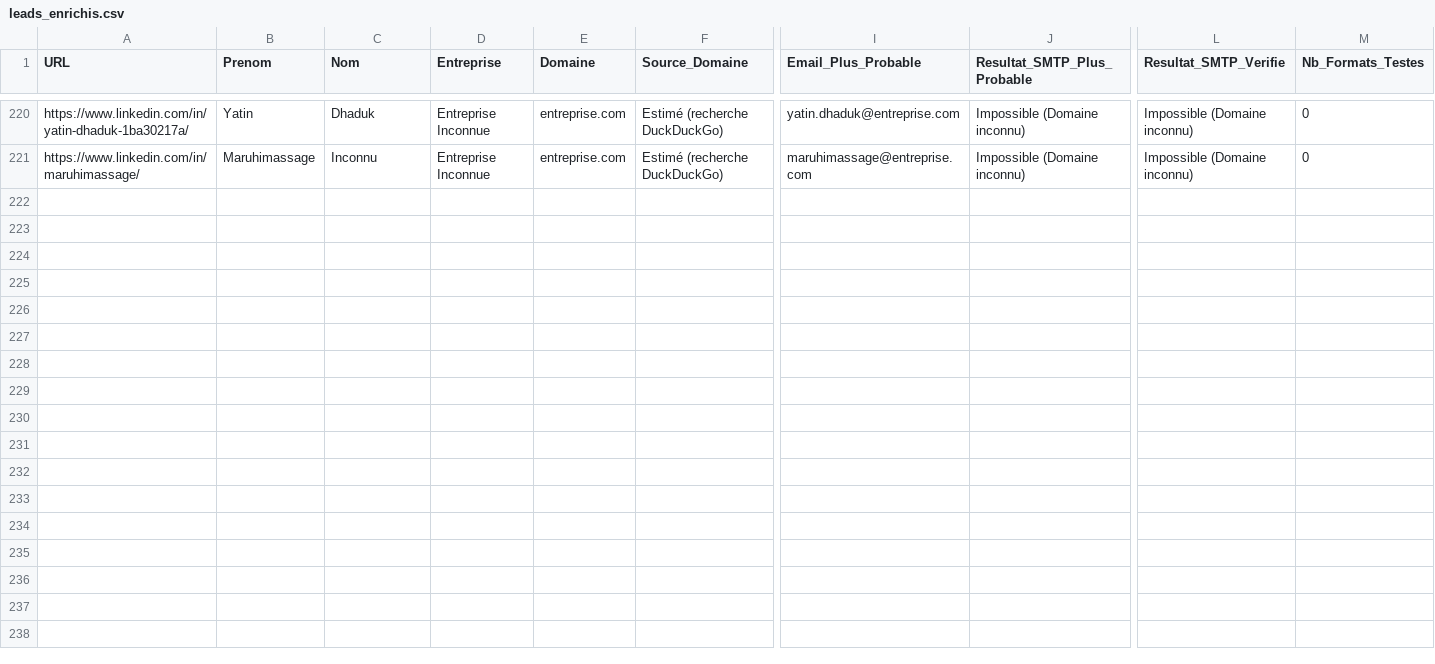
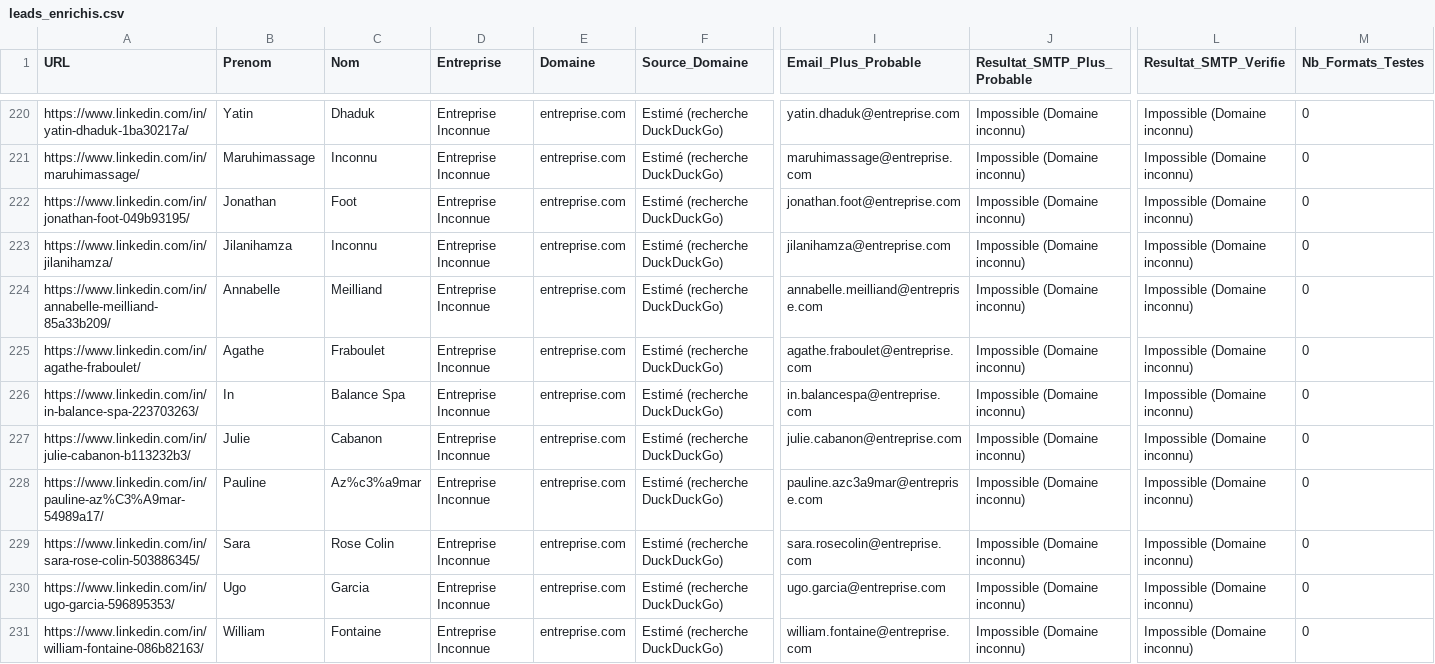
Before and after one commit to infographistemada-sudo/URL-4, a CSV file: leads_enrichis.csv, drawn as a sheet; only a part is shown, gaps mark what is left out; rows hold the shown columns only; the diff covers the shown part only; the diff names each change by its address in the sheet, - before the commit and + after, or states it on an @@ line.

```diff
--- a/leads_enrichis.csv
+++ b/leads_enrichis.csv
+row 222: https://www.linkedin.com/in/jonathan-foot-049b93195/ | Jonathan | Foot | Entreprise Inconnue | entreprise.com | Estimé (recherche DuckDuckGo) | jonathan.foot@entreprise.com | Impossible (Domaine inconnu) | Impossible (Domaine inconnu) | 0
+row 223: https://www.linkedin.com/in/jilanihamza/ | Jilanihamza | Inconnu | Entreprise Inconnue | entreprise.com | Estimé (recherche DuckDuckGo) | jilanihamza@entreprise.com | Impossible (Domaine inconnu) | Impossible (Domaine inconnu) | 0
+row 224: https://www.linkedin.com/in/annabelle-meilliand-85a33b209/ | Annabelle | Meilliand | Entreprise Inconnue | entreprise.com | Estimé (recherche DuckDuckGo) | annabelle.meilliand@entreprise.com | Impossible (Domaine inconnu) | Impossible (Domaine inconnu) | 0
+row 225: https://www.linkedin.com/in/agathe-fraboulet/ | Agathe | Fraboulet | Entreprise Inconnue | entreprise.com | Estimé (recherche DuckDuckGo) | agathe.fraboulet@entreprise.com | Impossible (Domaine inconnu) | Impossible (Domaine inconnu) | 0
+row 226: https://www.linkedin.com/in/in-balance-spa-223703263/ | In | Balance Spa | Entreprise Inconnue | entreprise.com | Estimé (recherche DuckDuckGo) | in.balancespa@entreprise.com | Impossible (Domaine inconnu) | Impossible (Domaine inconnu) | 0
+row 227: https://www.linkedin.com/in/julie-cabanon-b113232b3/ | Julie | Cabanon | Entreprise Inconnue | entreprise.com | Estimé (recherche DuckDuckGo) | julie.cabanon@entreprise.com | Impossible (Domaine inconnu) | Impossible (Domaine inconnu) | 0
+row 228: https://www.linkedin.com/in/pauline-az%C3%A9mar-54989a17/ | Pauline | Az%c3%a9mar | Entreprise Inconnue | entreprise.com | Estimé (recherche DuckDuckGo) | pauline.azc3a9mar@entreprise.com | Impossible (Domaine inconnu) | Impossible (Domaine inconnu) | 0
+row 229: https://www.linkedin.com/in/sara-rose-colin-503886345/ | Sara | Rose Colin | Entreprise Inconnue | entreprise.com | Estimé (recherche DuckDuckGo) | sara.rosecolin@entreprise.com | Impossible (Domaine inconnu) | Impossible (Domaine inconnu) | 0
+row 230: https://www.linkedin.com/in/ugo-garcia-596895353/ | Ugo | Garcia | Entreprise Inconnue | entreprise.com | Estimé (recherche DuckDuckGo) | ugo.garcia@entreprise.com | Impossible (Domaine inconnu) | Impossible (Domaine inconnu) | 0
+row 231: https://www.linkedin.com/in/william-fontaine-086b82163/ | William | Fontaine | Entreprise Inconnue | entreprise.com | Estimé (recherche DuckDuckGo) | william.fontaine@entreprise.com | Impossible (Domaine inconnu) | Impossible (Domaine inconnu) | 0
```
Also changed, not shown: 10 added rows elsewhere in this file, liste.csv.
